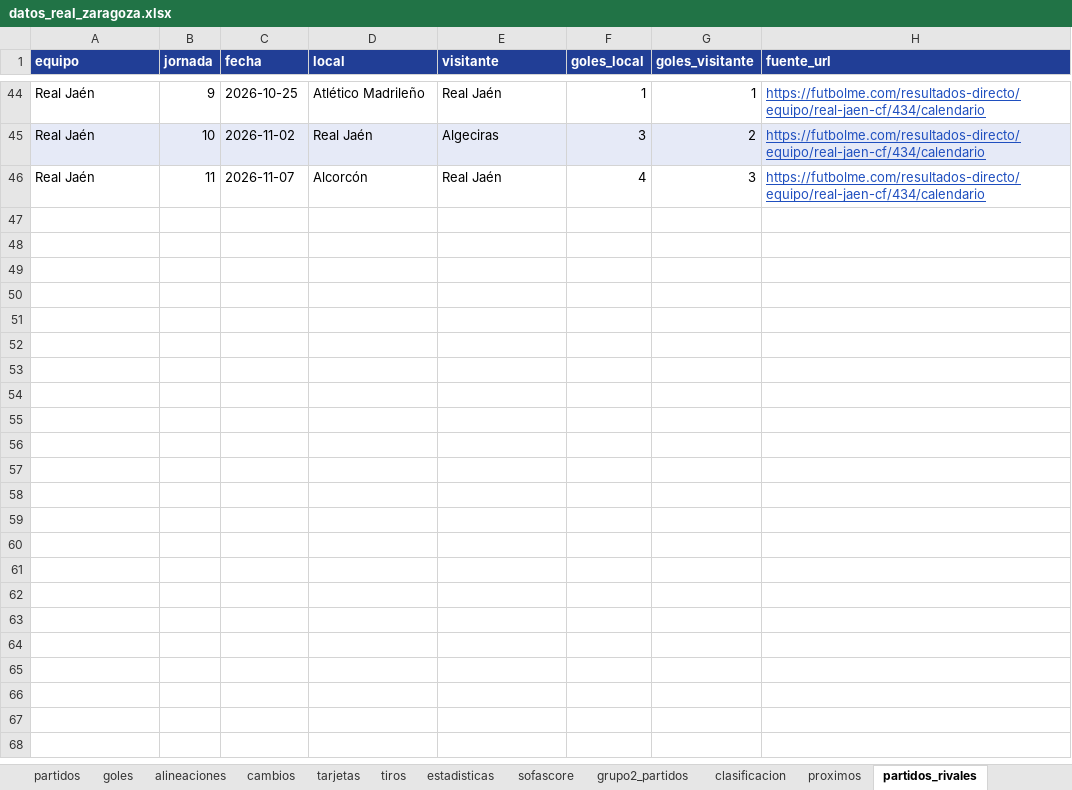
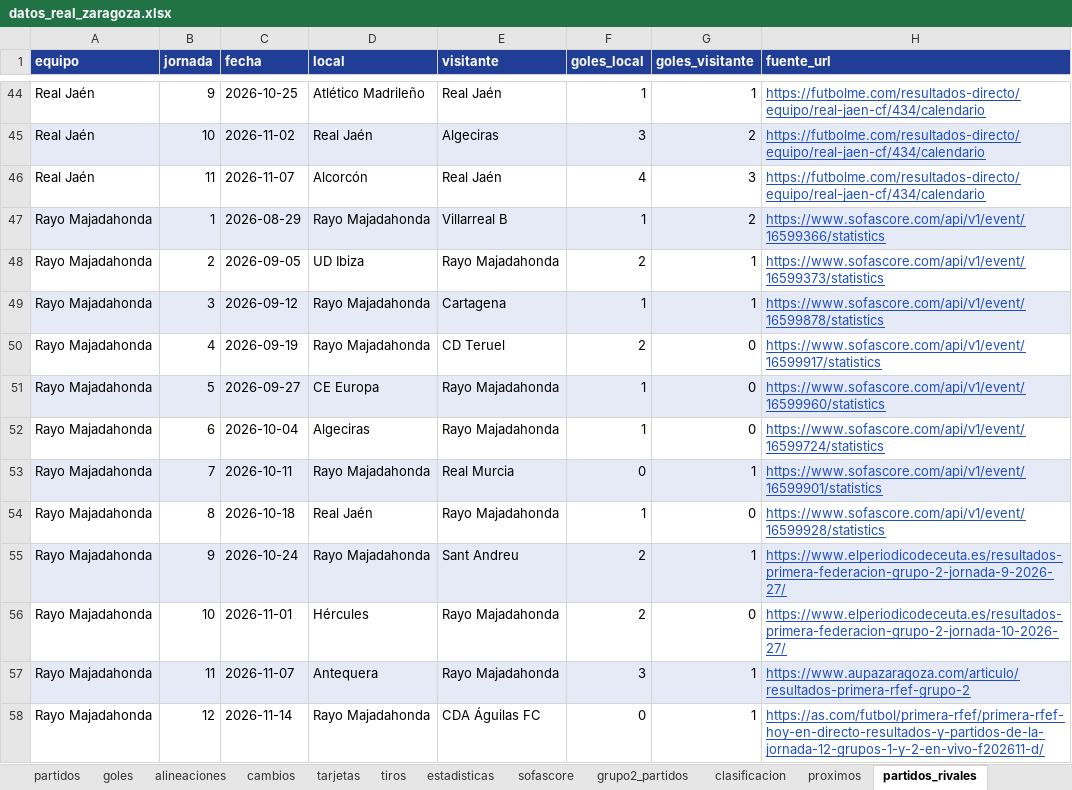
Before and after one commit to lineadepase/lineadepase.github.io, an Excel workbook: analisis/real-zaragoza/datos/tablas/datos_real_zaragoza.xlsx, sheet partidos_rivales, drawn as a sheet; only a part is shown, gaps mark what is left out; values as stored, in another font and other column widths than the file's, no borders; the diff names each change by its address in the sheet, - before the commit and + after, or states it on an @@ line.

Commit message:
Grupo 2: J12 completa y clasificación tras la jornada 12

```diff
--- a/analisis/real-zaragoza/datos/tablas/datos_real_zaragoza.xlsx (sheet partidos_rivales)
+++ b/analisis/real-zaragoza/datos/tablas/datos_real_zaragoza.xlsx (sheet partidos_rivales)
+row 47: Rayo Majadahonda | 1 | 2026-08-29 | Rayo Majadahonda | Villarreal B | 1 | 2 | https://www.sofascore.com/api/v1/event/16599366/statistics
+row 48: Rayo Majadahonda | 2 | 2026-09-05 | UD Ibiza | Rayo Majadahonda | 2 | 1 | https://www.sofascore.com/api/v1/event/16599373/statistics
+row 49: Rayo Majadahonda | 3 | 2026-09-12 | Rayo Majadahonda | Cartagena | 1 | 1 | https://www.sofascore.com/api/v1/event/16599878/statistics
+row 50: Rayo Majadahonda | 4 | 2026-09-19 | Rayo Majadahonda | CD Teruel | 2 | 0 | https://www.sofascore.com/api/v1/event/16599917/statistics
+row 51: Rayo Majadahonda | 5 | 2026-09-27 | CE Europa | Rayo Majadahonda | 1 | 0 | https://www.sofascore.com/api/v1/event/16599960/statistics
+row 52: Rayo Majadahonda | 6 | 2026-10-04 | Algeciras | Rayo Majadahonda | 1 | 0 | https://www.sofascore.com/api/v1/event/16599724/statistics
+row 53: Rayo Majadahonda | 7 | 2026-10-11 | Rayo Majadahonda | Real Murcia | 0 | 1 | https://www.sofascore.com/api/v1/event/16599901/statistics
+row 54: Rayo Majadahonda | 8 | 2026-10-18 | Real Jaén | Rayo Majadahonda | 1 | 0 | https://www.sofascore.com/api/v1/event/16599928/statistics
+row 55: Rayo Majadahonda | 9 | 2026-10-24 | Rayo Majadahonda | Sant Andreu | 2 | 1 | https://www.elperiodicodeceuta.es/resultados-primera-federacion-grupo-2-jornada-9-2026-27/
+row 56: Rayo Majadahonda | 10 | 2026-11-01 | Hércules | Rayo Majadahonda | 2 | 0 | https://www.elperiodicodeceuta.es/resultados-primera-federacion-grupo-2-jornada-10-2026-27/
+row 57: Rayo Majadahonda | 11 | 2026-11-07 | Antequera | Rayo Majadahonda | 3 | 1 | https://www.aupazaragoza.com/articulo/resultados-primera-rfef-grupo-2
+row 58: Rayo Majadahonda | 12 | 2026-11-14 | Rayo Majadahonda | CDA Águilas FC | 0 | 1 | https://as.com/futbol/primera-rfef/primera-rfef-hoy-en-directo-resultados-y-partidos-de-la-jornada-12-grupos-1-y-2-en-vivo-f202611-d/
```
Also changed, not shown: sheet clasificacion, sheet incidencias, sheet Léeme, 17 other files.
